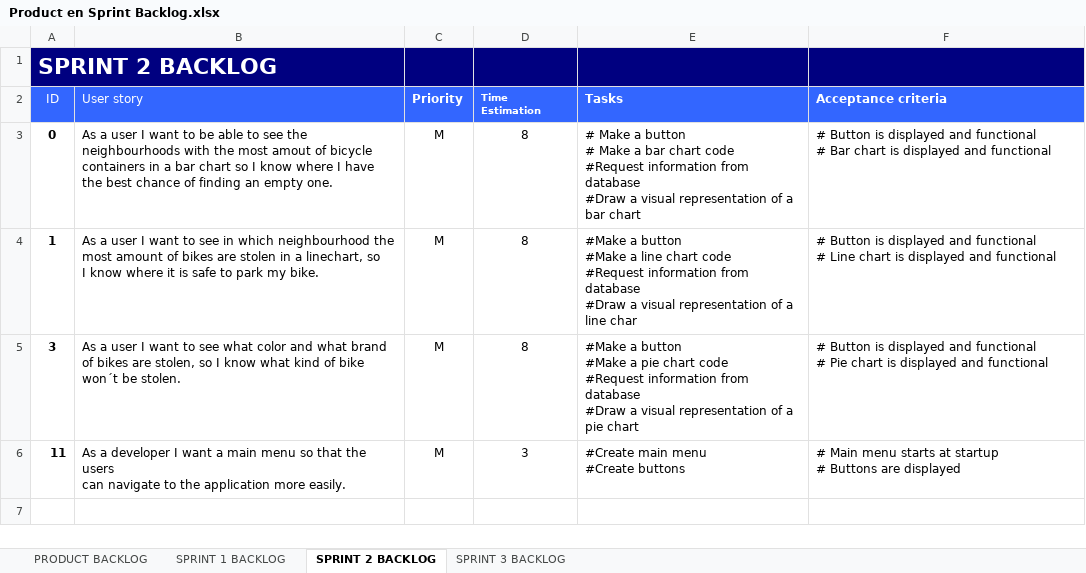
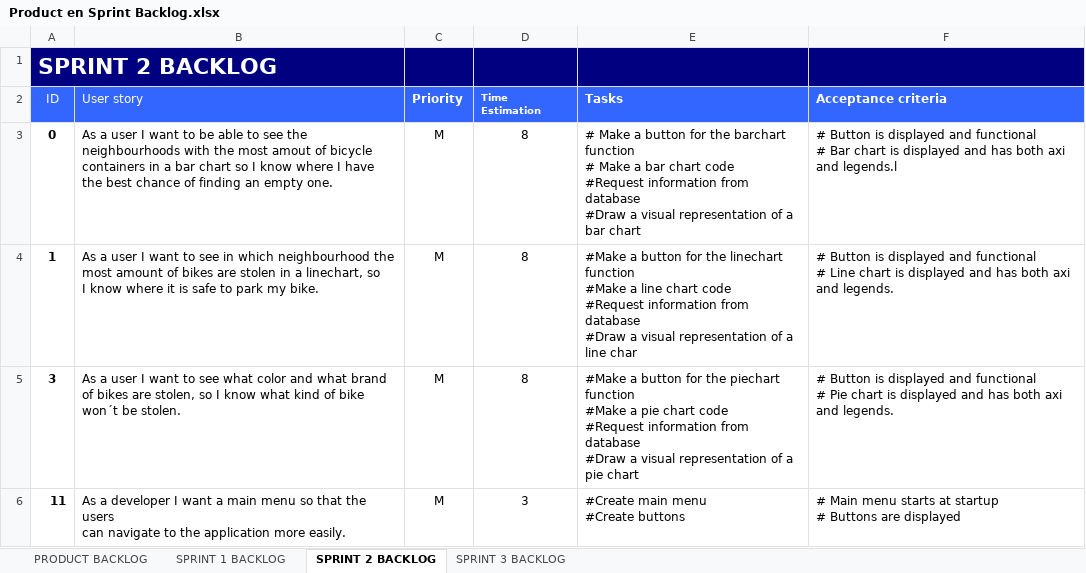
Before and after one commit to ChavaDekker/Project4, an Excel workbook: Scrum stuff/Product en Sprint Backlog.xlsx, sheet SPRINT 2 BACKLOG, drawn as a sheet; values as stored, in another font and other column widths than the file's, no borders; ↵ is a line break in a cell; the diff names each change by its address in the sheet, - before the commit and + after, or states it on an @@ line.

Commit message:
New Prod-Sprint Backlog

```diff
--- a/Scrum stuff/Product en Sprint Backlog.xlsx (sheet SPRINT 2 BACKLOG)
+++ b/Scrum stuff/Product en Sprint Backlog.xlsx (sheet SPRINT 2 BACKLOG)
-E3 (Tasks): …a button ↵ # Make…
+E3 (Tasks): …a button for the barchart function ↵ # Make…
-F3 (Acceptance criteria): …displayed and functional
+F3 (Acceptance criteria): …displayed and has both axi and legends.l
-E4 (Tasks): …a button ↵ #Make a…
+E4 (Tasks): …a button for the linechart function ↵ #Make a…
-F4 (Acceptance criteria): …displayed and functional
+F4 (Acceptance criteria): …displayed and has both axi and legends.
-E5 (Tasks): …a button ↵ #Make a…
+E5 (Tasks): …a button for the piechart function ↵ #Make a…
-F5 (Acceptance criteria): …displayed and functional
+F5 (Acceptance criteria): …displayed and has both axi and legends.
```
Also changed, not shown: sheet SPRINT 3 BACKLOG, sheet PRODUCT BACKLOG, sheet SPRINT 1 BACKLOG.
